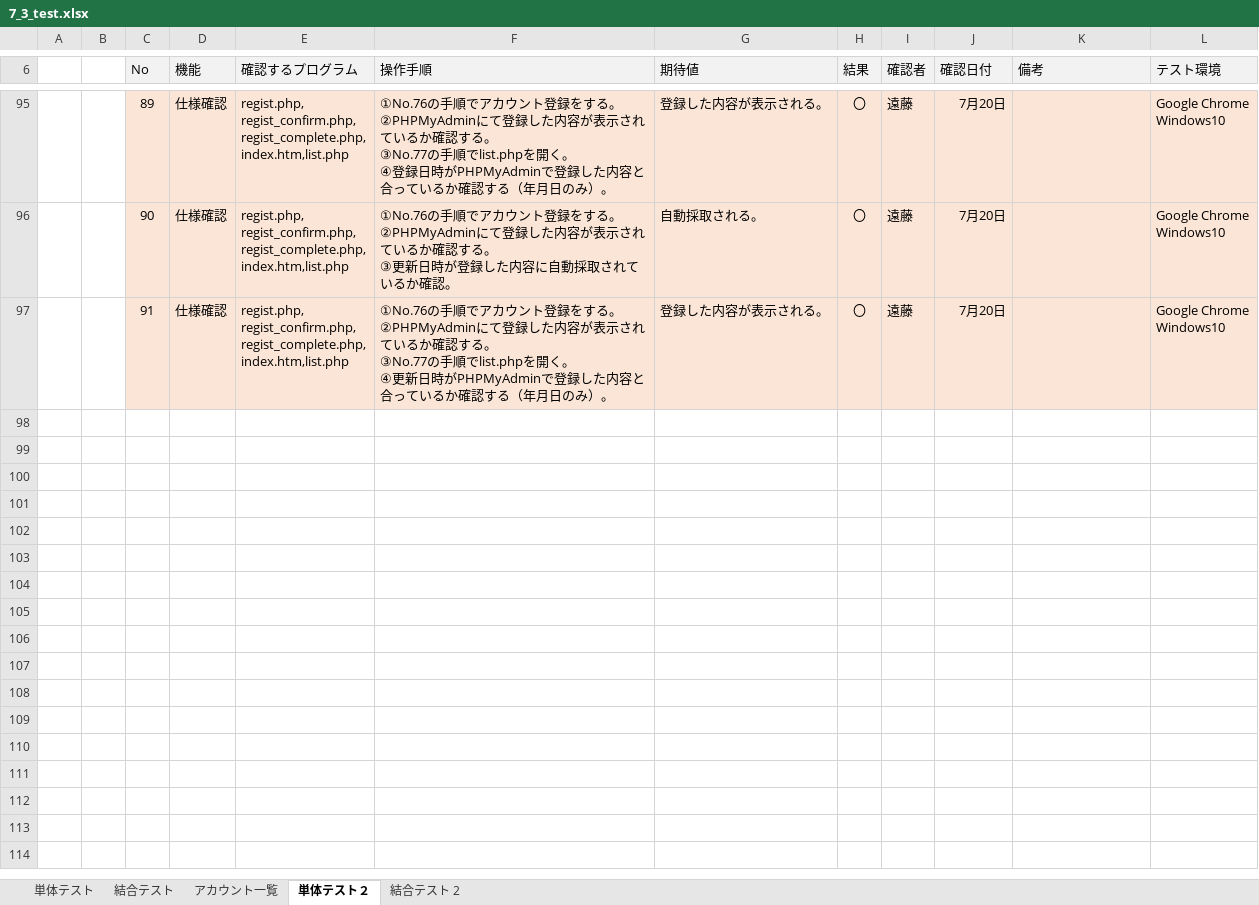
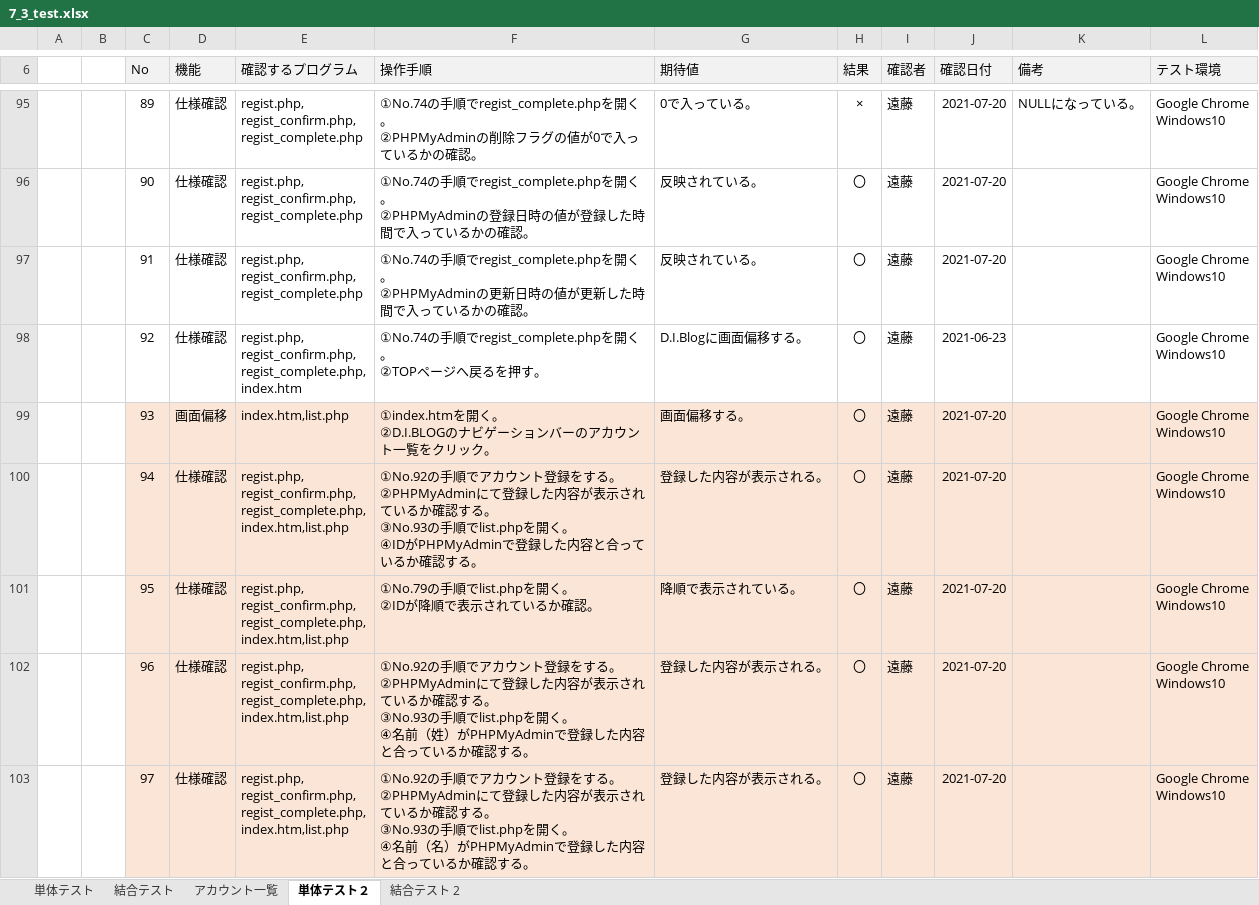
Before and after one commit to endo-daichi/7_-, an Excel workbook: 7_3_test_2/7_3_test.xlsx, sheet 単体テスト２, drawn as a sheet; only a part is shown, gaps mark what is left out; values as stored, in another font and other column widths than the file's, no borders; ↵ is a line break in a cell; the diff covers the shown part only; the diff names each change by its address in the sheet, - before the commit and + after, or states it on an @@ line.

```diff
--- a/7_3_test_2/7_3_test.xlsx (sheet 単体テスト２)
+++ b/7_3_test_2/7_3_test.xlsx (sheet 単体テスト２)
-C95:L97 fill: #FBE5D6
+C95:L97 fill: none
-E95:E97 (確認するプログラム): regist.php, ↵ regist_confirm.php, ↵ regist_complete.php, ↵ index.htm,list.php
+E95:E97 (確認するプログラム): regist.php, ↵ regist_confirm.php, ↵ regist_complete.php
-F95 (操作手順): ①No.76の手順でアカウント登録をする。 ↵ ②PHPMyAdminにて登録した内容が表示されているか確認する。 ↵ ③No.77の手順でlist.phpを開く。 ↵ ④登録日時がPHPMyAdminで登録した内容と合っているか確認する（年月日のみ）。
+F95 (操作手順): ①No.74の手順でregist_complete.phpを開く。 ↵ ②PHPMyAdminの削除フラグの値が0で入っているかの確認。
-G95 (期待値): 登録した内容が表示される。
+G95 (期待値): 0で入っている。
-H95 (結果): 〇
+H95 (結果): ×
-J95:J97 (確認日付): 7月20日
+J95:J97 (確認日付): 2021-07-20
-K95 (備考): (empty)
+K95 (備考): NULLになっている。
-F96 (操作手順): ①No.76の手順でアカウント登録をする。 ↵ ②PHPMyAdminにて登録した内容が表示されているか確認する。 ↵ ③更新日時が登録した内容に自動採取されているか確認。
+F96 (操作手順): ①No.74の手順でregist_complete.phpを開く。 ↵ ②PHPMyAdminの登録日時の値が登録した時間で入っているかの確認。
-G96 (期待値): 自動採取される。
+G96 (期待値): 反映されている。
-F97 (操作手順): ①No.76の手順でアカウント登録をする。 ↵ ②PHPMyAdminにて登録した内容が表示されているか確認する。 ↵ ③No.77の手順でlist.phpを開く。 ↵ ④更新日時がPHPMyAdminで登録した内容と合っているか確認する（年月日のみ）。
+F97 (操作手順): ①No.74の手順でregist_complete.phpを開く。 ↵ ②PHPMyAdminの更新日時の値が更新した時間で入っているかの確認。
-G97 (期待値): 登録した内容が表示される。
+G97 (期待値): 反映されている。
+row 98:  |  | 92 | 仕様確認 | regist.php, ↵ regist_confirm.php, ↵ regist_complete.php, ↵ index.htm | ①No.74の手順でregist_complete.phpを開く。 ↵ ②TOPページへ戻るを押す。 | D.I.Blogに画面偏移する。 | 〇 | 遠藤 | 2021-06-23 |  | Google Chrome ↵ Windows10
+row 99:  |  | 93 | 画面偏移 | index.htm,list.php | ①index.htmを開く。 ↵ ②D.I.BLOGのナビゲーションバーのアカウント一覧をクリック。 | 画面偏移する。 | 〇 | 遠藤 | 2021-07-20 |  | Google Chrome ↵ Windows10
+row 100:  |  | 94 | 仕様確認 | regist.php, ↵ regist_confirm.php, ↵ regist_complete.php, ↵ index.htm,list.php | ①No.92の手順でアカウント登録をする。 ↵ ②PHPMyAdminにて登録した内容が表示されているか確認する。 ↵ ③No.93の手順でlist.phpを開く。 ↵ ④IDがPHPMyAdminで登録した内容と合っているか確認する。 | 登録した内容が表示される。 | 〇 | 遠藤 | 2021-07-20 |  | Google Chrome ↵ Windows10
+row 101:  |  | 95 | 仕様確認 | regist.php, ↵ regist_confirm.php, ↵ regist_complete.php, ↵ index.htm,list.php | ①No.79の手順でlist.phpを開く。 ↵ ②IDが降順で表示されているか確認。 | 降順で表示されている。 | 〇 | 遠藤 | 2021-07-20 |  | Google Chrome ↵ Windows10
+row 102:  |  | 96 | 仕様確認 | regist.php, ↵ regist_confirm.php, ↵ regist_complete.php, ↵ index.htm,list.php | ①No.92の手順でアカウント登録をする。 ↵ ②PHPMyAdminにて登録した内容が表示されているか確認する。 ↵ ③No.93の手順でlist.phpを開く。 ↵ ④名前（姓）がPHPMyAdminで登録した内容と合っているか確認する。 | 登録した内容が表示される。 | 〇 | 遠藤 | 2021-07-20 |  | Google Chrome ↵ Windows10
+row 103:  |  | 97 | 仕様確認 | regist.php, ↵ regist_confirm.php, ↵ regist_complete.php, ↵ index.htm,list.php | ①No.92の手順でアカウント登録をする。 ↵ ②PHPMyAdminにて登録した内容が表示されているか確認する。 ↵ ③No.93の手順でlist.phpを開く。 ↵ ④名前（名）がPHPMyAdminで登録した内容と合っているか確認する。 | 登録した内容が表示される。 | 〇 | 遠藤 | 2021-07-20 |  | Google Chrome ↵ Windows10
```
Also changed, not shown: 8 added rows, 49 edited cells and cell formats elsewhere in this sheet, sheet 結合テスト 2, sheet 単体テスト, sheet 結合テスト.
